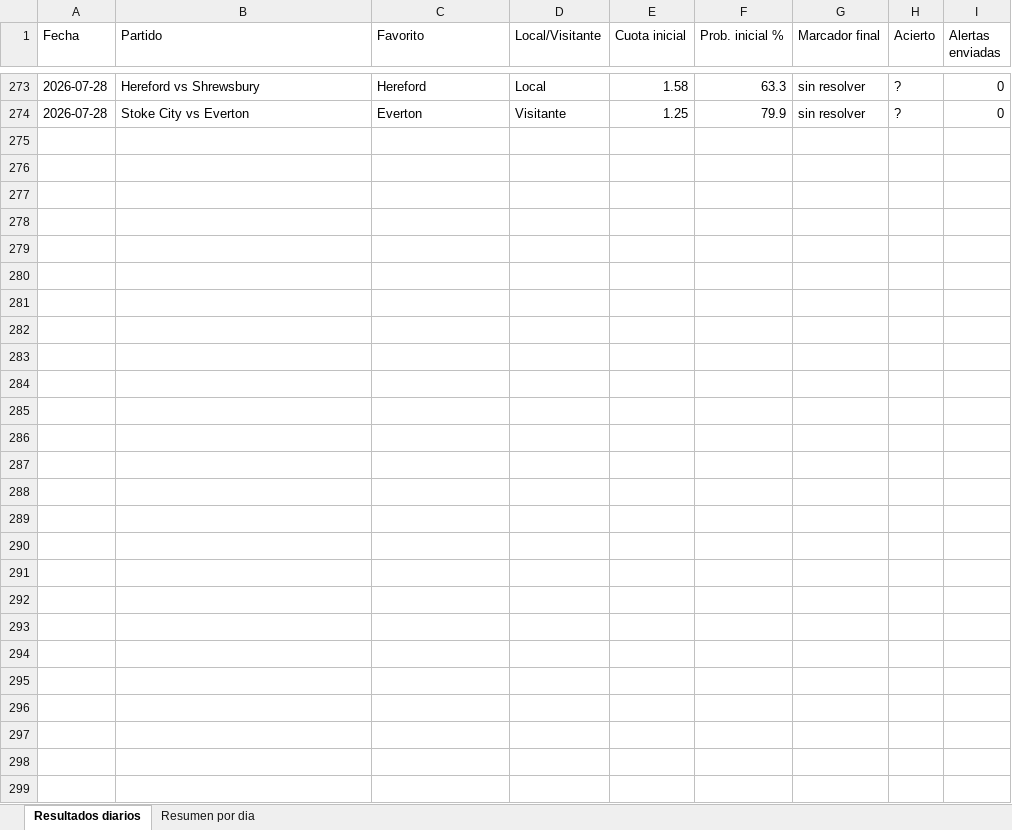
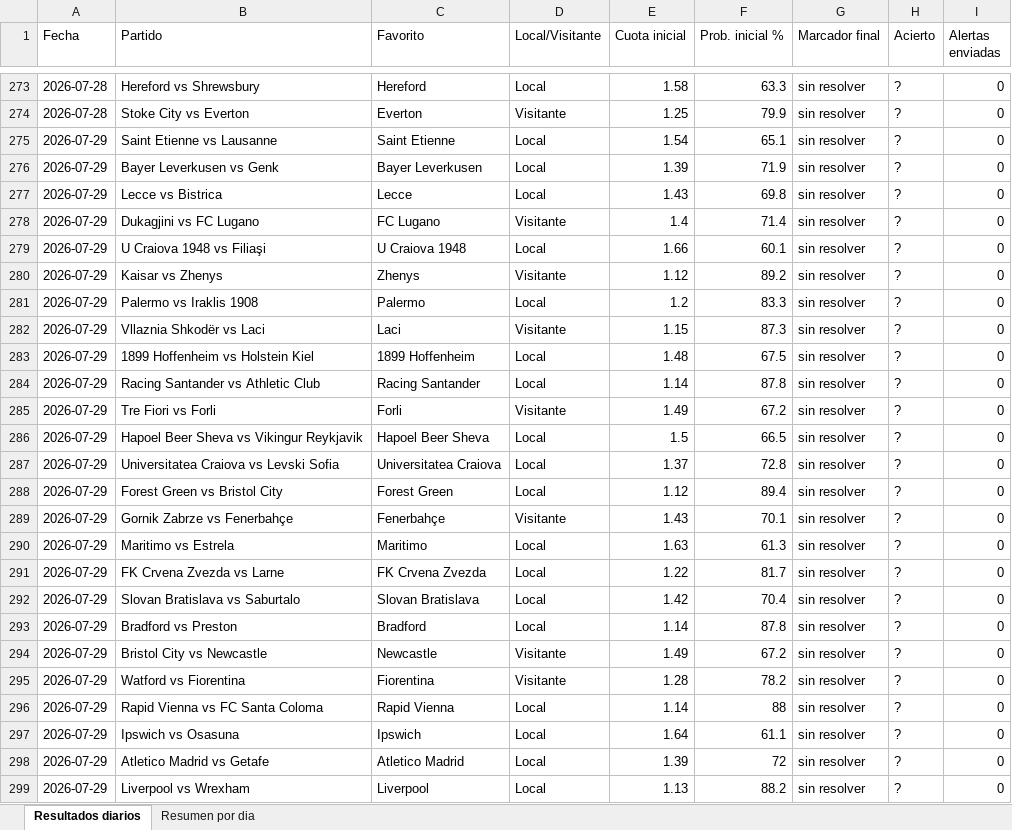
Before and after one commit to erikolivo/alertas-apuestas, an Excel workbook: data/estadisticas.xlsx, sheet Resultados diarios, drawn as a sheet; only a part is shown, gaps mark what is left out; values as stored, in another font and other column widths than the file's, no borders; the diff names each change by its address in the sheet, - before the commit and + after, or states it on an @@ line.

```diff
--- a/data/estadisticas.xlsx (sheet Resultados diarios)
+++ b/data/estadisticas.xlsx (sheet Resultados diarios)
+row 275: 2026-07-29 | Saint Etienne vs Lausanne | Saint Etienne | Local | 1.54 | 65.1 | sin resolver | ? | 0
+row 276: 2026-07-29 | Bayer Leverkusen vs Genk | Bayer Leverkusen | Local | 1.39 | 71.9 | sin resolver | ? | 0
+row 277: 2026-07-29 | Lecce vs Bistrica | Lecce | Local | 1.43 | 69.8 | sin resolver | ? | 0
+row 278: 2026-07-29 | Dukagjini vs FC Lugano | FC Lugano | Visitante | 1.4 | 71.4 | sin resolver | ? | 0
+row 279: 2026-07-29 | U Craiova 1948 vs Filiaşi | U Craiova 1948 | Local | 1.66 | 60.1 | sin resolver | ? | 0
+row 280: 2026-07-29 | Kaisar vs Zhenys | Zhenys | Visitante | 1.12 | 89.2 | sin resolver | ? | 0
+row 281: 2026-07-29 | Palermo vs Iraklis 1908 | Palermo | Local | 1.2 | 83.3 | sin resolver | ? | 0
+row 282: 2026-07-29 | Vllaznia Shkodër vs Laci | Laci | Visitante | 1.15 | 87.3 | sin resolver | ? | 0
+row 283: 2026-07-29 | 1899 Hoffenheim vs Holstein Kiel | 1899 Hoffenheim | Local | 1.48 | 67.5 | sin resolver | ? | 0
+row 284: 2026-07-29 | Racing Santander vs Athletic Club | Racing Santander | Local | 1.14 | 87.8 | sin resolver | ? | 0
+row 285: 2026-07-29 | Tre Fiori vs Forli | Forli | Visitante | 1.49 | 67.2 | sin resolver | ? | 0
+row 286: 2026-07-29 | Hapoel Beer Sheva vs Vikingur Reykjavik | Hapoel Beer Sheva | Local | 1.5 | 66.5 | sin resolver | ? | 0
+row 287: 2026-07-29 | Universitatea Craiova vs Levski Sofia | Universitatea Craiova | Local | 1.37 | 72.8 | sin resolver | ? | 0
+row 288: 2026-07-29 | Forest Green vs Bristol City | Forest Green | Local | 1.12 | 89.4 | sin resolver | ? | 0
+row 289: 2026-07-29 | Gornik Zabrze vs Fenerbahçe | Fenerbahçe | Visitante | 1.43 | 70.1 | sin resolver | ? | 0
+row 290: 2026-07-29 | Maritimo vs Estrela | Maritimo | Local | 1.63 | 61.3 | sin resolver | ? | 0
+row 291: 2026-07-29 | FK Crvena Zvezda vs Larne | FK Crvena Zvezda | Local | 1.22 | 81.7 | sin resolver | ? | 0
+row 292: 2026-07-29 | Slovan Bratislava vs Saburtalo | Slovan Bratislava | Local | 1.42 | 70.4 | sin resolver | ? | 0
+row 293: 2026-07-29 | Bradford vs Preston | Bradford | Local | 1.14 | 87.8 | sin resolver | ? | 0
+row 294: 2026-07-29 | Bristol City vs Newcastle | Newcastle | Visitante | 1.49 | 67.2 | sin resolver | ? | 0
+row 295: 2026-07-29 | Watford vs Fiorentina | Fiorentina | Visitante | 1.28 | 78.2 | sin resolver | ? | 0
+row 296: 2026-07-29 | Rapid Vienna vs FC Santa Coloma | Rapid Vienna | Local | 1.14 | 88 | sin resolver | ? | 0
+row 297: 2026-07-29 | Ipswich vs Osasuna | Ipswich | Local | 1.64 | 61.1 | sin resolver | ? | 0
+row 298: 2026-07-29 | Atletico Madrid vs Getafe | Atletico Madrid | Local | 1.39 | 72 | sin resolver | ? | 0
+row 299: 2026-07-29 | Liverpool vs Wrexham | Liverpool | Local | 1.13 | 88.2 | sin resolver | ? | 0
```
Also changed, not shown: sheet Resumen por dia, 2 other files.
